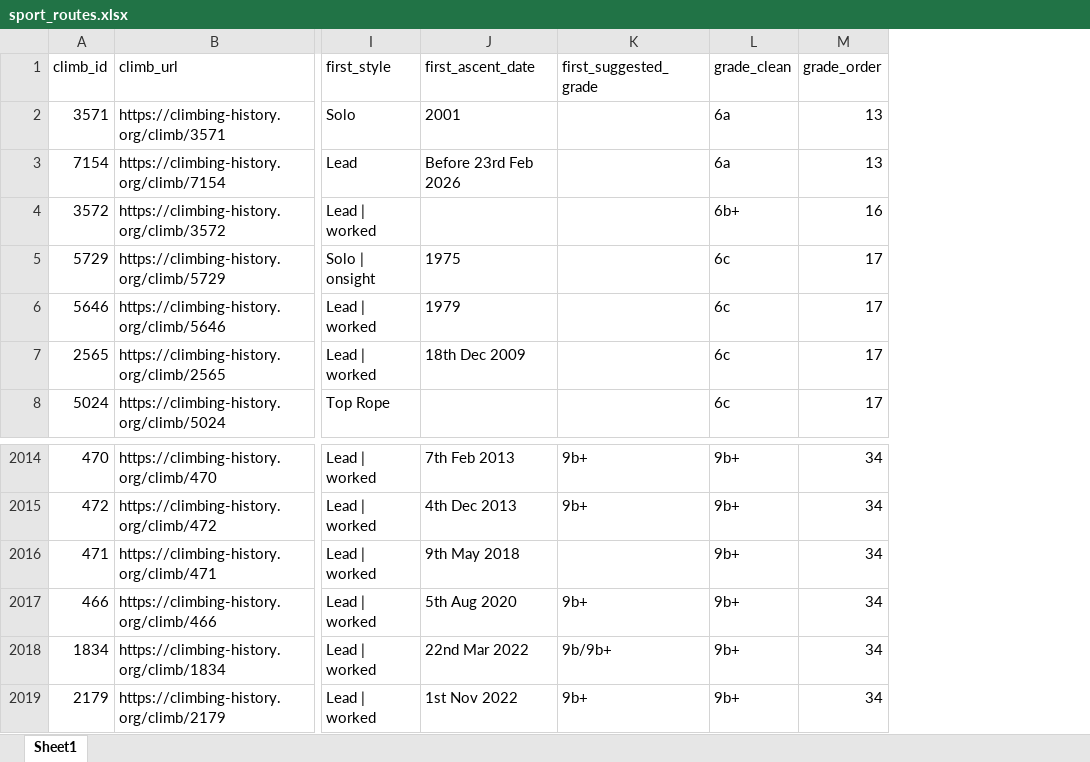
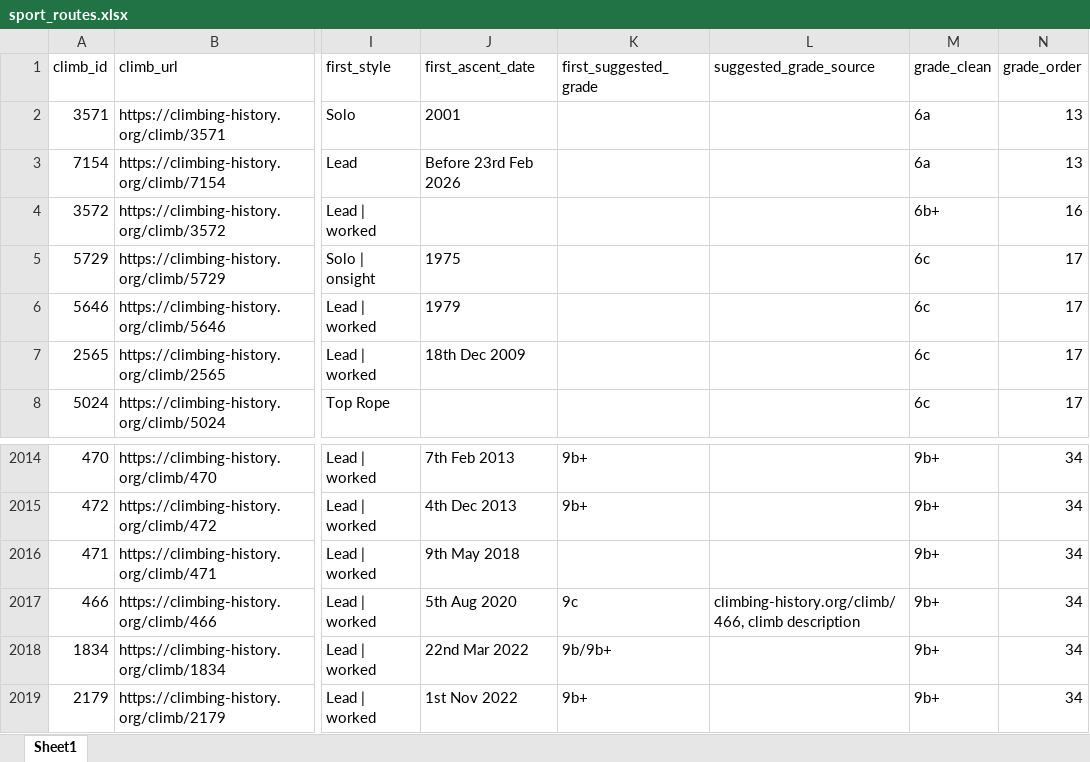
Before and after one commit to joeykang21-arch/sport-climbing-grade-analysis, an Excel workbook: data/processed/sport_routes.xlsx, sheet Sheet1, drawn as a sheet; only a part is shown, gaps mark what is left out; values as stored, in another font and other column widths than the file's, no borders; the diff names each change by its address in the sheet, - before the commit and + after, or states it on an @@ line.

```diff
--- a/data/processed/sport_routes.xlsx (sheet Sheet1)
+++ b/data/processed/sport_routes.xlsx (sheet Sheet1)
+column L (suggested_grade_source), row 2017: climbing-history.org/climb/466, climb description
-K2017 (first_suggested_grade): 9b+
+K2017 (first_suggested_grade): 9c
```
Also changed, not shown: data/processed/boulders.xlsx, data/processed/climbs_detail.xlsx, 21 other files.
